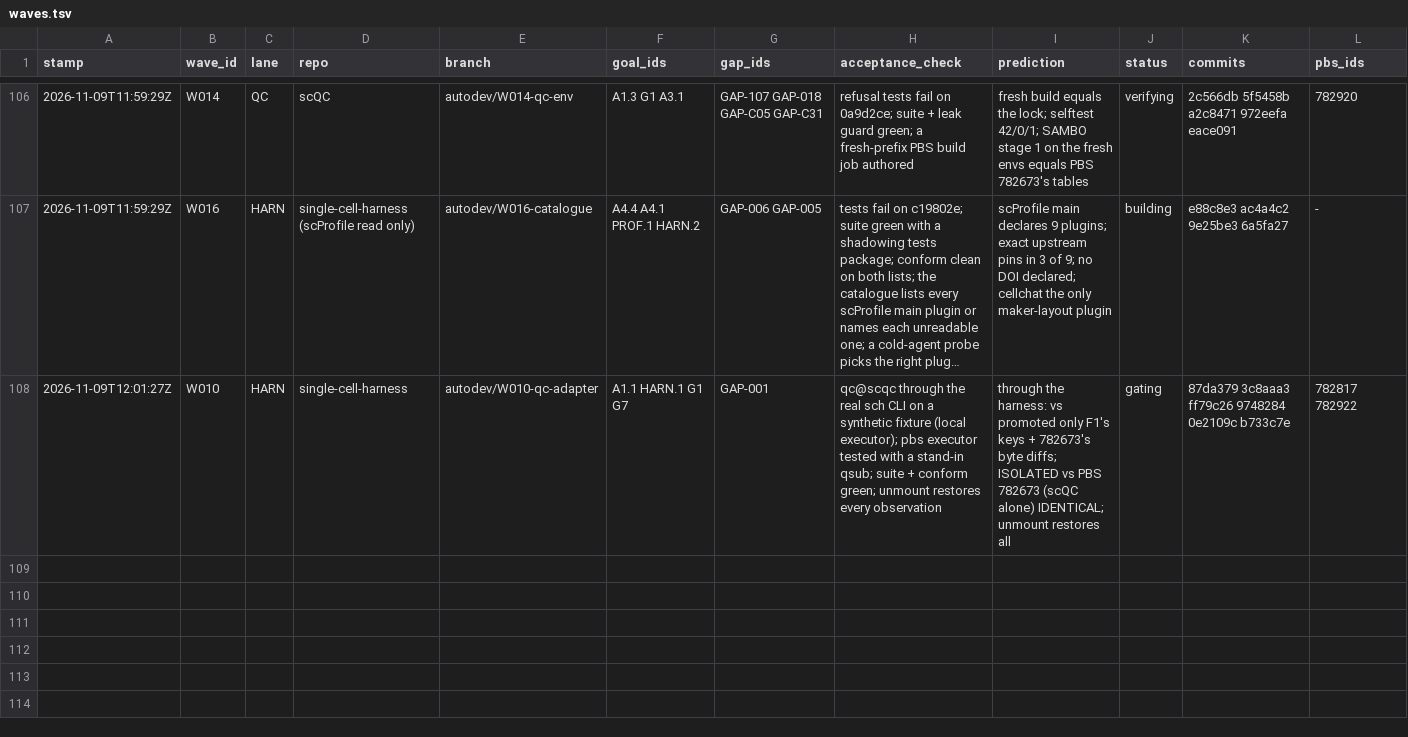
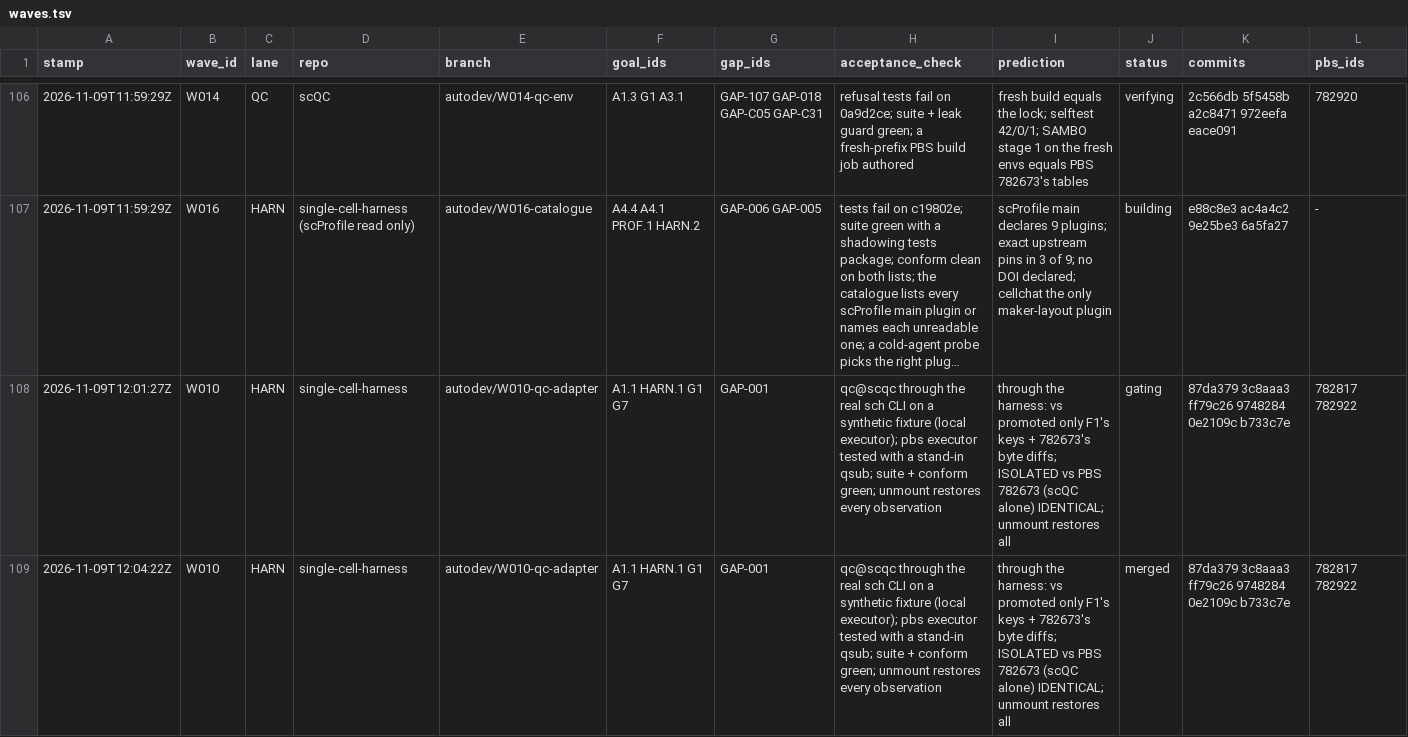
Before and after one commit to JiaenLin/single-cell-harness, a TSV file: autodev/ledger/waves.tsv, drawn as a sheet; only a part is shown, gaps mark what is left out; long unchanged cells end in …; rows hold the shown columns only; the diff names each change by its address in the sheet, - before the commit and + after, or states it on an @@ line.

```diff
--- a/autodev/ledger/waves.tsv
+++ b/autodev/ledger/waves.tsv
+row 109: 2026-11-09T12:04:22Z | W010 | HARN | single-cell-harness | autodev/W010-qc-adapter | A1.1 HARN.1 G1 G7 | GAP-001 | qc@scqc through the real sch CLI on a synthetic fixture (local executor); pbs executor tested with a stand-in qsub; suite + conform green; unmount restores every observation | through the harness: vs promoted only F1's keys + 782673's byte diffs; ISOLATED vs PBS 782673 (scQC alone) IDENTICAL; unmount restores all | merged | 87da379 3c8aaa3 ff79c26 9748284 0e2109c b733c7e | 782817 782922
```
Also changed, not shown: autodev/ledger/gaps.tsv, 1 other file.
